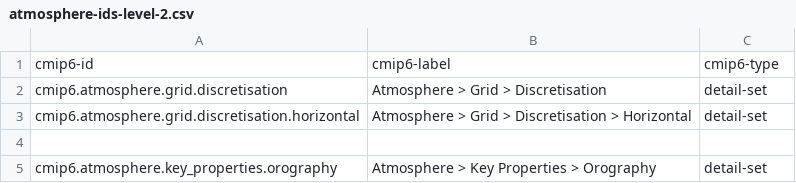
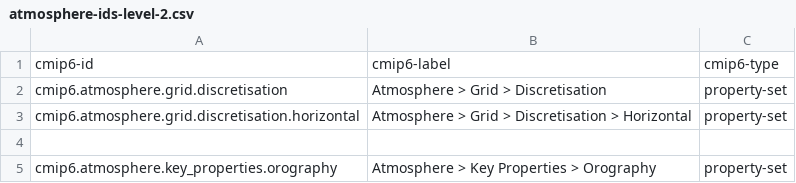
Before and after one commit to ES-DOC/esdoc-cim, a CSV file: v2/specializations-cmip6/csv/atmosphere-ids-level-2.csv, drawn as a sheet.

```diff
--- a/v2/specializations-cmip6/csv/atmosphere-ids-level-2.csv
+++ b/v2/specializations-cmip6/csv/atmosphere-ids-level-2.csv
@@ -1,5 +1,5 @@
 cmip6-id, cmip6-label, cmip6-type
-cmip6.atmosphere.grid.discretisation, Atmosphere > Grid > Discretisation, detail-set
-cmip6.atmosphere.grid.discretisation.horizontal, Atmosphere > Grid > Discretisation > Horizontal, detail-set
+cmip6.atmosphere.grid.discretisation, Atmosphere > Grid > Discretisation, property-set
+cmip6.atmosphere.grid.discretisation.horizontal, Atmosphere > Grid > Discretisation > Horizontal, property-set
 , ,
-cmip6.atmosphere.key_properties.orography, Atmosphere > Key Properties > Orography, detail-set
+cmip6.atmosphere.key_properties.orography, Atmosphere > Key Properties > Orography, property-set
```
Also changed, not shown: v2/specializations-cmip6/csv/atmosphere-ids-level-1.csv, v2/specializations-cmip6/csv/ocean-ids-level-2.csv, 23 other files.
